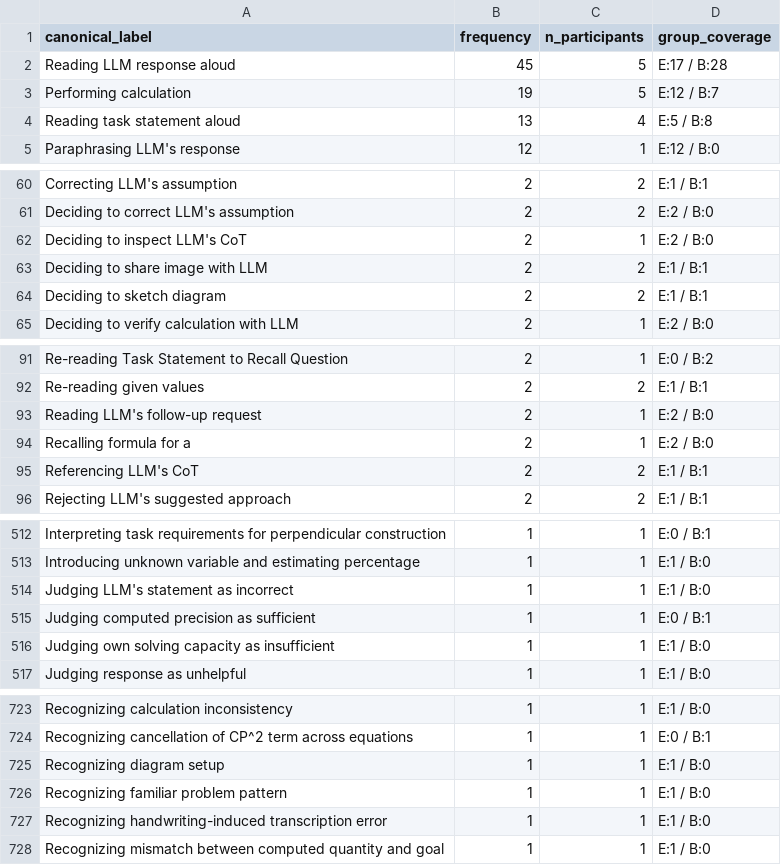
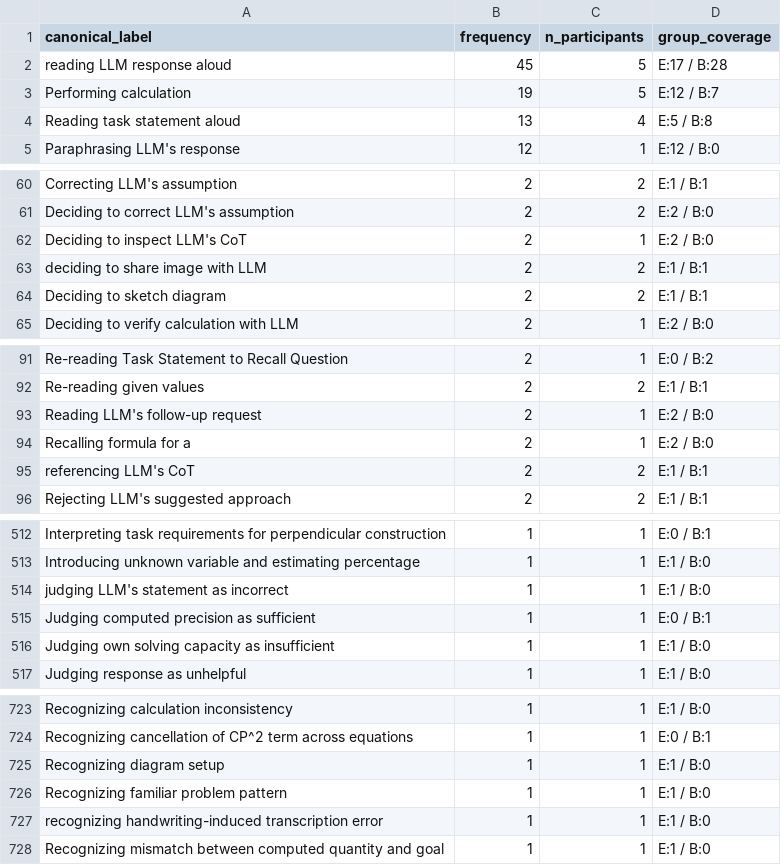
Before and after one commit to nimble-byte/thesis-code, a CSV file: transcripts/codebooks/codebook_v1.view.csv, drawn as a sheet; only a part is shown, gaps mark what is left out.

```diff
--- a/transcripts/codebooks/codebook_v1.view.csv
+++ b/transcripts/codebooks/codebook_v1.view.csv
@@ -1,3 +1,3 @@
 canonical_label,frequency,n_participants,group_coverage
-Reading LLM response aloud,45,5,E:17 / B:28
+reading LLM response aloud,45,5,E:17 / B:28
 Performing calculation,19,5,E:12 / B:7
@@ -62,3 +62,3 @@ Deciding to correct LLM's assumption,2,2,E:2 / B:0
 Deciding to inspect LLM's CoT,2,1,E:2 / B:0
-Deciding to share image with LLM,2,2,E:1 / B:1
+deciding to share image with LLM,2,2,E:1 / B:1
 Deciding to sketch diagram,2,2,E:1 / B:1
@@ -94,3 +94,3 @@ Reading LLM's follow-up request,2,1,E:2 / B:0
 Recalling formula for a,2,1,E:2 / B:0
-Referencing LLM's CoT,2,2,E:1 / B:1
+referencing LLM's CoT,2,2,E:1 / B:1
 Rejecting LLM's suggested approach,2,2,E:1 / B:1
@@ -513,3 +513,3 @@ Interpreting task requirements for perpendicular construction,1,1,E:0 / B:1
 Introducing unknown variable and estimating percentage,1,1,E:1 / B:0
-Judging LLM's statement as incorrect,1,1,E:1 / B:0
+judging LLM's statement as incorrect,1,1,E:1 / B:0
 Judging computed precision as sufficient,1,1,E:0 / B:1
@@ -726,3 +726,3 @@ Recognizing diagram setup,1,1,E:1 / B:0
 Recognizing familiar problem pattern,1,1,E:1 / B:0
-Recognizing handwriting-induced transcription error,1,1,E:1 / B:0
+recognizing handwriting-induced transcription error,1,1,E:1 / B:0
 Recognizing mismatch between computed quantity and goal,1,1,E:1 / B:0
```
Also changed, not shown: transcripts/codebooks/codebook_v0.csv, transcripts/codebooks/codebook_v1.csv, 11 other files.
